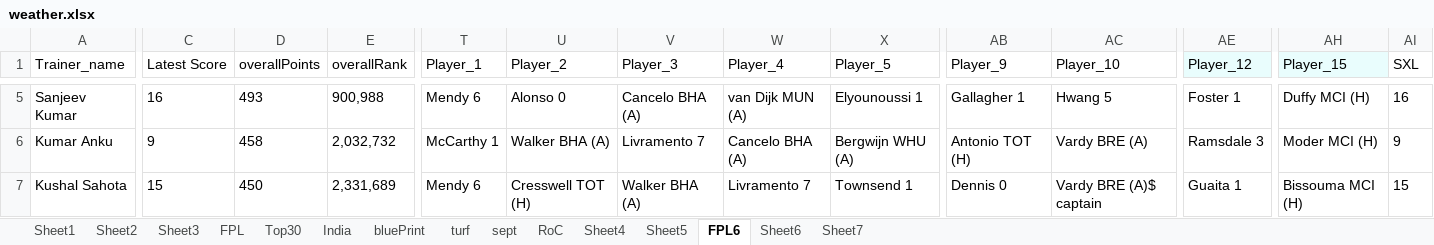
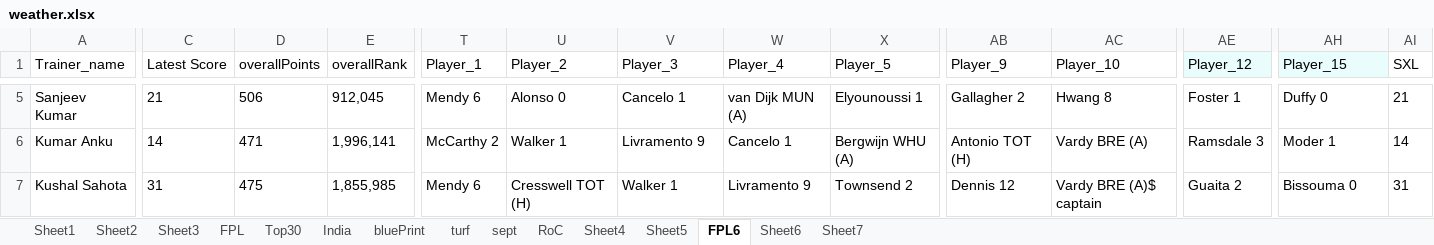
Before and after one commit to korvisenwv/TenForBenk, an Excel workbook: EdisonLogs/weather.xlsx, sheet FPL6, drawn as a sheet; only a part is shown, gaps mark what is left out; values as stored, in another font and other column widths than the file's, no borders; the diff covers the shown part only; the diff names each change by its address in the sheet, - before the commit and + after, or states it on an @@ line.

```diff
--- a/EdisonLogs/weather.xlsx (sheet FPL6)
+++ b/EdisonLogs/weather.xlsx (sheet FPL6)
-C5 (Latest Score): 16
+C5 (Latest Score): 21
-D5 (overallPoints): 493
+D5 (overallPoints): 506
-E5 (overallRank): 900,988
+E5 (overallRank): 912,045
-V5 (Player_3): Cancelo BHA (A)
+V5 (Player_3): Cancelo 1
-AB5 (Player_9): Gallagher 1
+AB5 (Player_9): Gallagher 2
-AC5 (Player_10): Hwang 5
+AC5 (Player_10): Hwang 8
-AH5 (Player_15): Duffy MCI (H)
+AH5 (Player_15): Duffy 0
-AI5 (SXL): 16
+AI5 (SXL): 21
-C6 (Latest Score): 9
+C6 (Latest Score): 14
-D6 (overallPoints): 458
+D6 (overallPoints): 471
-E6 (overallRank): 2,032,732
+E6 (overallRank): 1,996,141
-T6 (Player_1): McCarthy 1
+T6 (Player_1): McCarthy 2
-U6 (Player_2): Walker BHA (A)
+U6 (Player_2): Walker 1
-V6 (Player_3): Livramento 7
+V6 (Player_3): Livramento 9
-W6 (Player_4): Cancelo BHA (A)
+W6 (Player_4): Cancelo 1
-AH6 (Player_15): Moder MCI (H)
+AH6 (Player_15): Moder 1
-AI6 (SXL): 9
+AI6 (SXL): 14
-C7 (Latest Score): 15
+C7 (Latest Score): 31
-D7 (overallPoints): 450
+D7 (overallPoints): 475
-E7 (overallRank): 2,331,689
+E7 (overallRank): 1,855,985
-V7 (Player_3): Walker BHA (A)
+V7 (Player_3): Walker 1
-W7 (Player_4): Livramento 7
+W7 (Player_4): Livramento 9
-X7 (Player_5): Townsend 1
+X7 (Player_5): Townsend 2
-AB7 (Player_9): Dennis 0
+AB7 (Player_9): Dennis 12
-AE7 (Player_12): Guaita 1
+AE7 (Player_12): Guaita 2
-AH7 (Player_15): Bissouma MCI (H)
+AH7 (Player_15): Bissouma 0
-AI7 (SXL): 15
+AI7 (SXL): 31
```
Also changed, not shown: 261 edited cells elsewhere in this sheet, FPL/Excellent JSON.xlsm, 12 other files.
